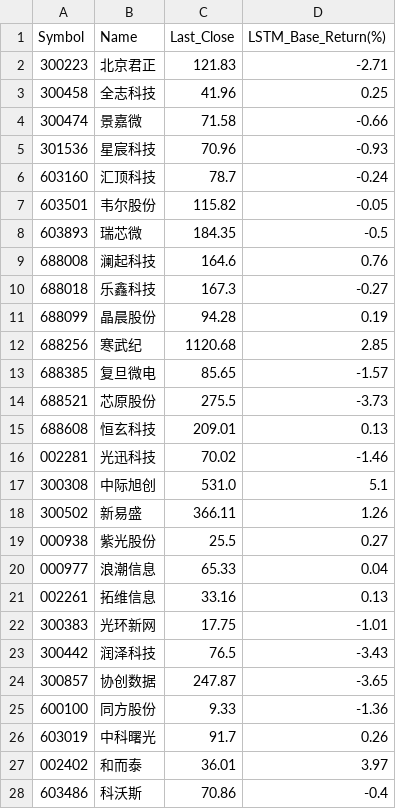
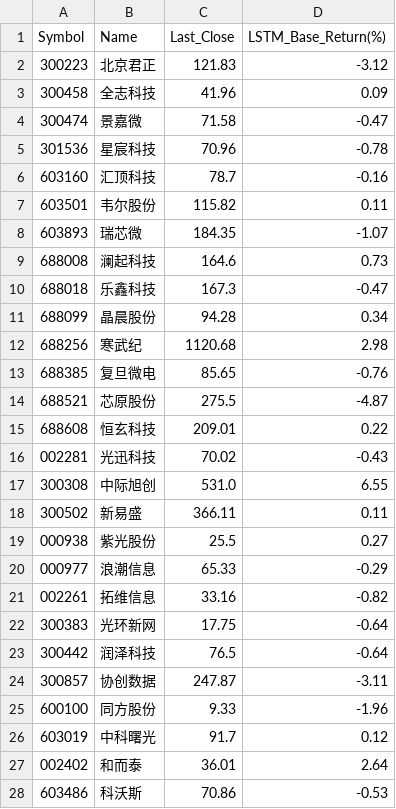
Before and after one commit to mortis-wakaba/-LSTM-agent, a CSV file: ui/lstm_ultimate_baseline.csv, drawn as a sheet; only a part is shown; the diff covers the shown part only.

```diff
--- a/ui/lstm_ultimate_baseline.csv
+++ b/ui/lstm_ultimate_baseline.csv
@@ -1,28 +1,28 @@
 Symbol,Name,Last_Close,LSTM_Base_Return(%)
-300223,北京君正,121.83,-2.71
-300458,全志科技,41.96,0.25
-300474,景嘉微,71.58,-0.66
-301536,星宸科技,70.96,-0.93
-603160,汇顶科技,78.7,-0.24
-603501,韦尔股份,115.82,-0.05
-603893,瑞芯微,184.35,-0.5
-688008,澜起科技,164.6,0.76
-688018,乐鑫科技,167.3,-0.27
-688099,晶晨股份,94.28,0.19
-688256,寒武纪,1120.68,2.85
-688385,复旦微电,85.65,-1.57
-688521,芯原股份,275.5,-3.73
-688608,恒玄科技,209.01,0.13
-002281,光迅科技,70.02,-1.46
-300308,中际旭创,531.0,5.1
-300502,新易盛,366.11,1.26
+300223,北京君正,121.83,-3.12
+300458,全志科技,41.96,0.09
+300474,景嘉微,71.58,-0.47
+301536,星宸科技,70.96,-0.78
+603160,汇顶科技,78.7,-0.16
+603501,韦尔股份,115.82,0.11
+603893,瑞芯微,184.35,-1.07
+688008,澜起科技,164.6,0.73
+688018,乐鑫科技,167.3,-0.47
+688099,晶晨股份,94.28,0.34
+688256,寒武纪,1120.68,2.98
+688385,复旦微电,85.65,-0.76
+688521,芯原股份,275.5,-4.87
+688608,恒玄科技,209.01,0.22
+002281,光迅科技,70.02,-0.43
+300308,中际旭创,531.0,6.55
+300502,新易盛,366.11,0.11
 000938,紫光股份,25.5,0.27
-000977,浪潮信息,65.33,0.04
-002261,拓维信息,33.16,0.13
-300383,光环新网,17.75,-1.01
-300442,润泽科技,76.5,-3.43
-300857,协创数据,247.87,-3.65
-600100,同方股份,9.33,-1.36
-603019,中科曙光,91.7,0.26
-002402,和而泰,36.01,3.97
-603486,科沃斯,70.86,-0.4
+000977,浪潮信息,65.33,-0.29
+002261,拓维信息,33.16,-0.82
+300383,光环新网,17.75,-0.64
+300442,润泽科技,76.5,-0.64
+300857,协创数据,247.87,-3.11
+600100,同方股份,9.33,-1.96
+603019,中科曙光,91.7,0.12
+002402,和而泰,36.01,2.64
+603486,科沃斯,70.86,-0.53
```
Also changed, not shown: 23 edited cells elsewhere in this file, 2 other files.
